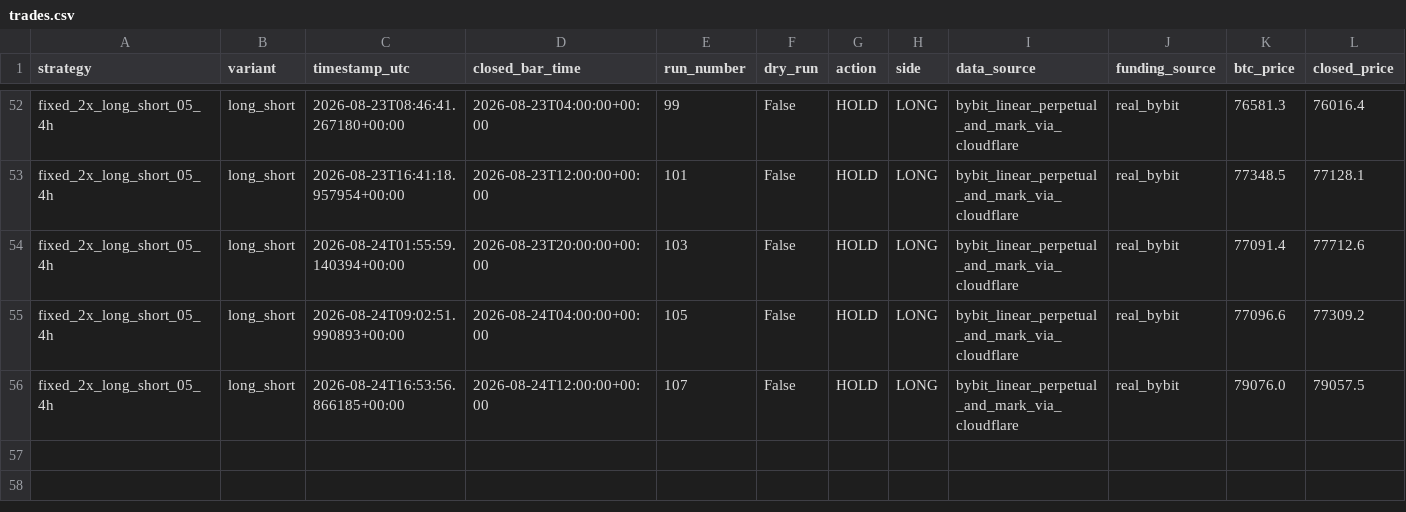
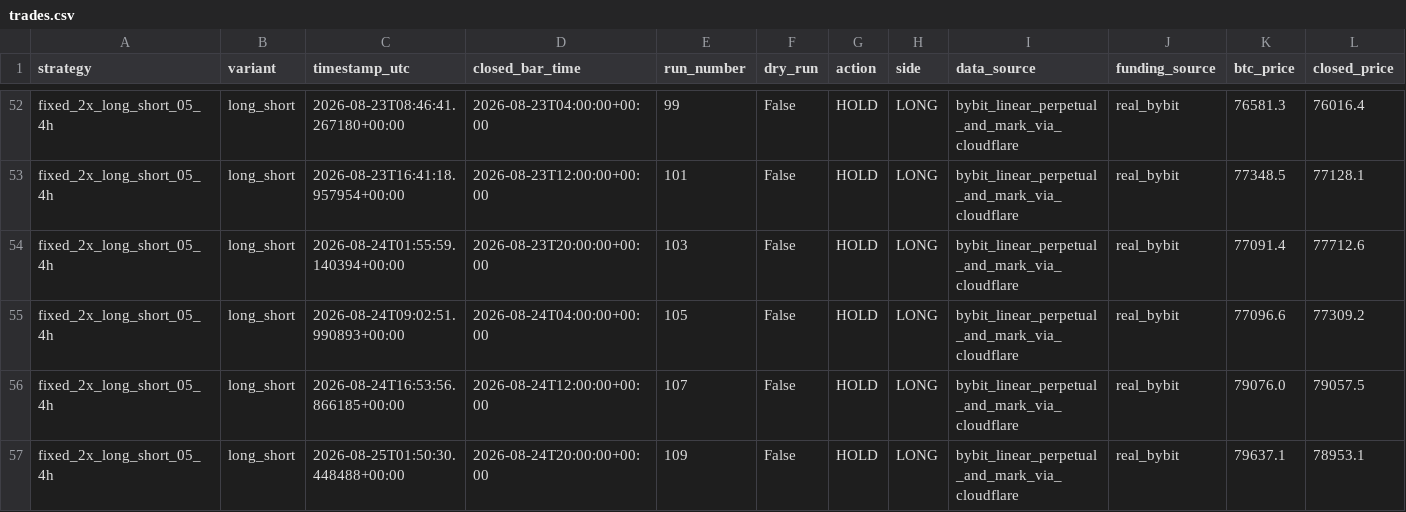
Before and after one commit to Abhishek97529/btc-trend-bot, a CSV file: strategies/ma250_4h_long_short/runtime/trades.csv, drawn as a sheet; only a part is shown, gaps mark what is left out; rows hold the shown columns only; the diff names each change by its address in the sheet, - before the commit and + after, or states it on an @@ line.

```diff
--- a/strategies/ma250_4h_long_short/runtime/trades.csv
+++ b/strategies/ma250_4h_long_short/runtime/trades.csv
+row 57: fixed_2x_long_short_05_4h | long_short | 2026-08-25T01:50:30.448488+00:00 | 2026-08-24T20:00:00+00:00 | 109 | False | HOLD | LONG | bybit_linear_perpetual_and_mark_via_cloudflare | real_bybit | 79637.1 | 78953.1
```
Also changed, not shown: strategies/ma250_4h_long_flat/runtime/trades.csv, 9 other files.
